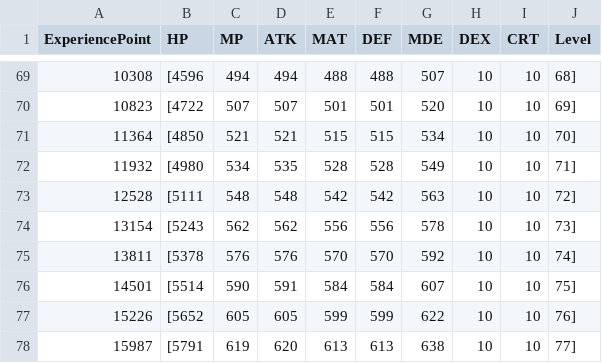
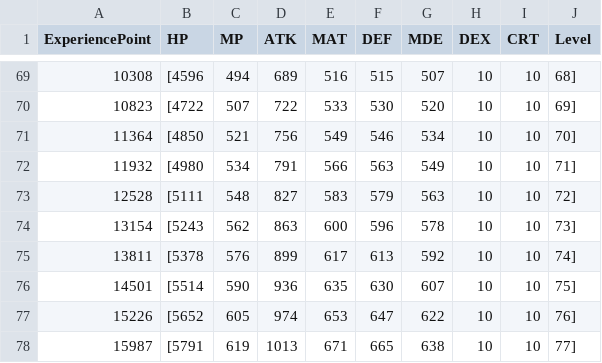
Before and after one commit to kbc15gc/game, a CSV file: game/Decide/Decide/Asset/Data/PlayerParameter.csv, drawn as a sheet; only a part is shown, gaps mark what is left out; the diff covers the shown part only.

```diff
--- a/game/Decide/Decide/Asset/Data/PlayerParameter.csv
+++ b/game/Decide/Decide/Asset/Data/PlayerParameter.csv
@@ -69,10 +69,10 @@ ExperiencePoint,HP,MP,ATK,MAT,DEF,MDE,DEX,CRT,Level
-10308,[4596,494,494,488,488,507,10,10,68]
-10823,[4722,507,507,501,501,520,10,10,69]
-11364,[4850,521,521,515,515,534,10,10,70]
-11932,[4980,534,535,528,528,549,10,10,71]
-12528,[5111,548,548,542,542,563,10,10,72]
-13154,[5243,562,562,556,556,578,10,10,73]
-13811,[5378,576,576,570,570,592,10,10,74]
-14501,[5514,590,591,584,584,607,10,10,75]
-15226,[5652,605,605,599,599,622,10,10,76]
-15987,[5791,619,620,613,613,638,10,10,77]
+10308,[4596,494,689,516,515,507,10,10,68]
+10823,[4722,507,722,533,530,520,10,10,69]
+11364,[4850,521,756,549,546,534,10,10,70]
+11932,[4980,534,791,566,563,549,10,10,71]
+12528,[5111,548,827,583,579,563,10,10,72]
+13154,[5243,562,863,600,596,578,10,10,73]
+13811,[5378,576,899,617,613,592,10,10,74]
+14501,[5514,590,936,635,630,607,10,10,75]
+15226,[5652,605,974,653,647,622,10,10,76]
+15987,[5791,619,1013,671,665,638,10,10,77]
```
Also changed, not shown: 103 edited cells elsewhere in this file, game/Decide/Decide/Asset/Data/TextData/Message.csv, 1 other file.
